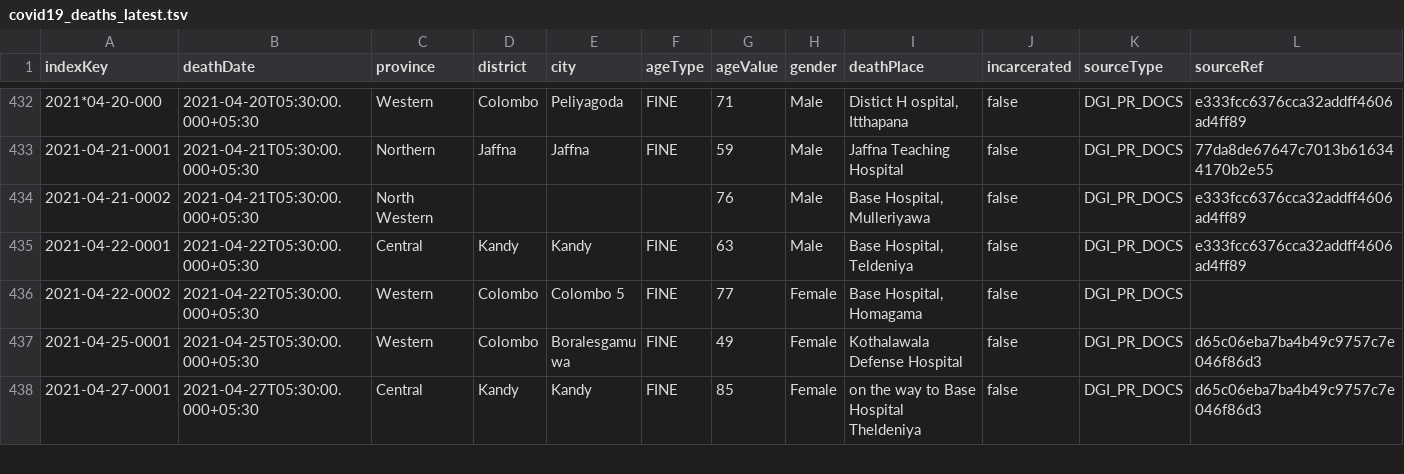
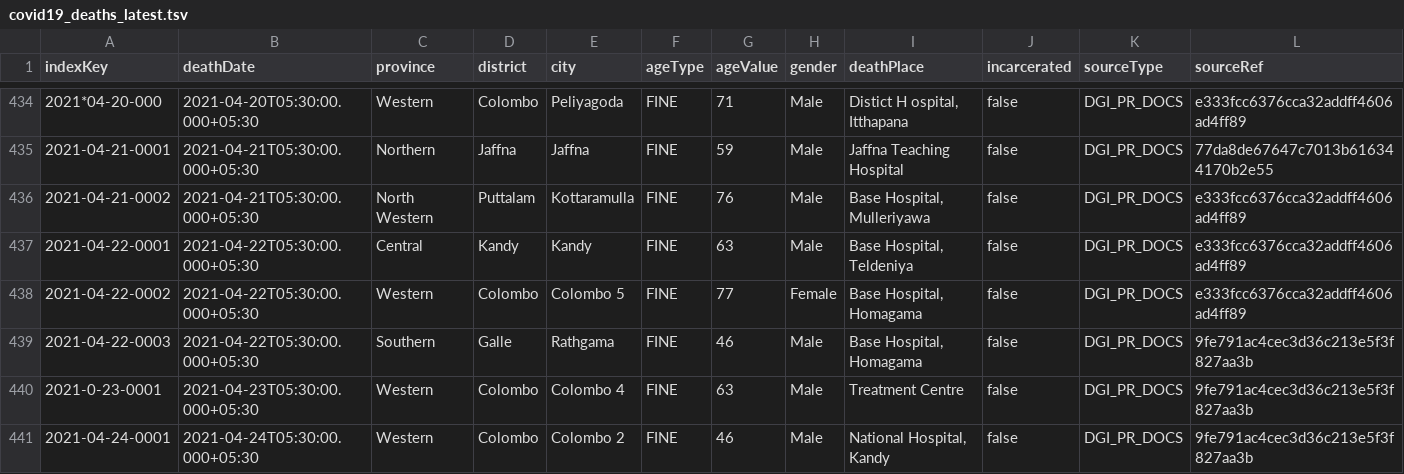
Before and after one commit to kaveenr/covid19-memorial-lk-data, a TSV file: data/covid19_deaths_latest.tsv, drawn as a sheet; only a part is shown, gaps mark what is left out; the shorter side is filled out with more unchanged rows; the diff covers the shown part only.

```diff
--- a/data/covid19_deaths_latest.tsv
+++ b/data/covid19_deaths_latest.tsv
@@ -433,4 +435,7 @@ indexKey	deathDate	province	district	city	ageType	ageValue	gender	deathPlace	inc
 2021-04-21-0001	2021-04-21T05:30:00.000+05:30	Northern	Jaffna	Jaffna	FINE	59	Male	Jaffna Teaching Hospital	false	DGI_PR_DOCS	77da8de67647c7013b616344170b2e55
-2021-04-21-0002	2021-04-21T05:30:00.000+05:30	North Western				76	Male	Base Hospital, Mulleriyawa	false	DGI_PR_DOCS	e333fcc6376cca32addff4606ad4ff89
+2021-04-21-0002	2021-04-21T05:30:00.000+05:30	North Western	Puttalam	Kottaramulla	FINE	76	Male	Base Hospital, Mulleriyawa	false	DGI_PR_DOCS	e333fcc6376cca32addff4606ad4ff89
 2021-04-22-0001	2021-04-22T05:30:00.000+05:30	Central	Kandy	Kandy	FINE	63	Male	Base Hospital, Teldeniya	false	DGI_PR_DOCS	e333fcc6376cca32addff4606ad4ff89
-2021-04-22-0002	2021-04-22T05:30:00.000+05:30	Western	Colombo	Colombo 5	FINE	77	Female	Base Hospital, Homagama	false	DGI_PR_DOCS	
+2021-04-22-0002	2021-04-22T05:30:00.000+05:30	Western	Colombo	Colombo 5	FINE	77	Female	Base Hospital, Homagama	false	DGI_PR_DOCS	e333fcc6376cca32addff4606ad4ff89
+2021-04-22-0003	2021-04-22T05:30:00.000+05:30	Southern	Galle	Rathgama	FINE	46	Male	Base Hospital, Homagama	false	DGI_PR_DOCS	9fe791ac4cec3d36c213e5f3f827aa3b
+2021-0-23-0001	2021-04-23T05:30:00.000+05:30	Western	Colombo	Colombo 4	FINE	63	Male	Treatment Centre	false	DGI_PR_DOCS	9fe791ac4cec3d36c213e5f3f827aa3b
+2021-04-24-0001	2021-04-24T05:30:00.000+05:30	Western	Colombo	Colombo 2	FINE	46	Male	National Hospital, Kandy	false	DGI_PR_DOCS	9fe791ac4cec3d36c213e5f3f827aa3b
```
Also changed, not shown: 5 added rows and 1 edited cell elsewhere in this file, 3 other files.
